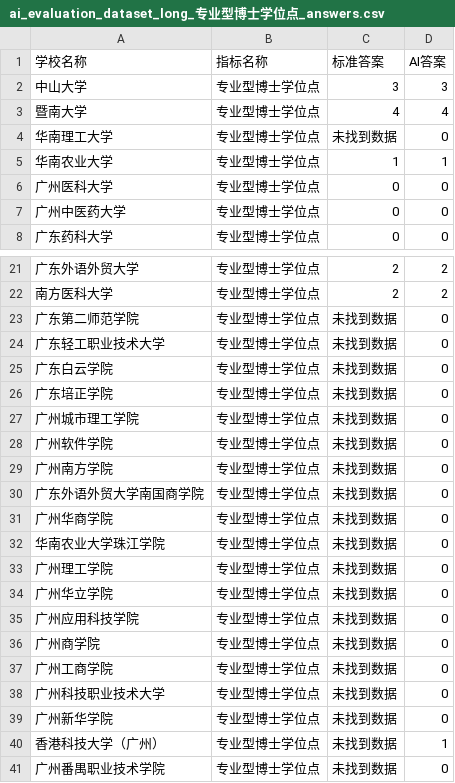
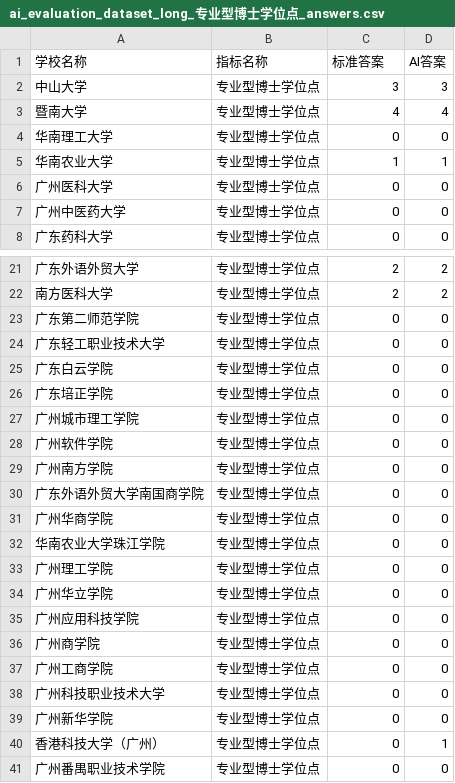
Before and after one commit to yuikdodaisuki/AI-hallucination, a CSV file: ai_evaluation_dataset_long_专业型博士学位点_answers.csv, drawn as a sheet; only a part is shown, gaps mark what is left out; the diff covers the shown part only.

```diff
--- a/ai_evaluation_dataset_long_专业型博士学位点_answers.csv
+++ b/ai_evaluation_dataset_long_专业型博士学位点_answers.csv
@@ -3,3 +3,3 @@
 暨南大学,专业型博士学位点,4,4
-华南理工大学,专业型博士学位点,未找到数据,0
+华南理工大学,专业型博士学位点,0,0
 华南农业大学,专业型博士学位点,1,1
@@ -22,20 +22,20 @@
 南方医科大学,专业型博士学位点,2,2
-广东第二师范学院,专业型博士学位点,未找到数据,0
-广东轻工职业技术大学,专业型博士学位点,未找到数据,0
-广东白云学院,专业型博士学位点,未找到数据,0
-广东培正学院,专业型博士学位点,未找到数据,0
-广州城市理工学院,专业型博士学位点,未找到数据,0
-广州软件学院,专业型博士学位点,未找到数据,0
-广州南方学院,专业型博士学位点,未找到数据,0
-广东外语外贸大学南国商学院,专业型博士学位点,未找到数据,0
-广州华商学院,专业型博士学位点,未找到数据,0
-华南农业大学珠江学院,专业型博士学位点,未找到数据,0
-广州理工学院,专业型博士学位点,未找到数据,0
-广州华立学院,专业型博士学位点,未找到数据,0
-广州应用科技学院,专业型博士学位点,未找到数据,0
-广州商学院,专业型博士学位点,未找到数据,0
-广州工商学院,专业型博士学位点,未找到数据,0
-广州科技职业技术大学,专业型博士学位点,未找到数据,0
-广州新华学院,专业型博士学位点,未找到数据,0
-香港科技大学（广州）,专业型博士学位点,未找到数据,1
-广州番禺职业技术学院,专业型博士学位点,未找到数据,0
+广东第二师范学院,专业型博士学位点,0,0
+广东轻工职业技术大学,专业型博士学位点,0,0
+广东白云学院,专业型博士学位点,0,0
+广东培正学院,专业型博士学位点,0,0
+广州城市理工学院,专业型博士学位点,0,0
+广州软件学院,专业型博士学位点,0,0
+广州南方学院,专业型博士学位点,0,0
+广东外语外贸大学南国商学院,专业型博士学位点,0,0
+广州华商学院,专业型博士学位点,0,0
+华南农业大学珠江学院,专业型博士学位点,0,0
+广州理工学院,专业型博士学位点,0,0
+广州华立学院,专业型博士学位点,0,0
+广州应用科技学院,专业型博士学位点,0,0
+广州商学院,专业型博士学位点,0,0
+广州工商学院,专业型博士学位点,0,0
+广州科技职业技术大学,专业型博士学位点,0,0
+广州新华学院,专业型博士学位点,0,0
+香港科技大学（广州）,专业型博士学位点,0,1
+广州番禺职业技术学院,专业型博士学位点,0,0
```
Also changed, not shown: 3 edited cells elsewhere in this file, ai_evaluation_dataset_long_专业型硕士学位点_answers.csv, ai_evaluation_dataset_long_学术型博士学位点_answers.csv, 5 other files.
